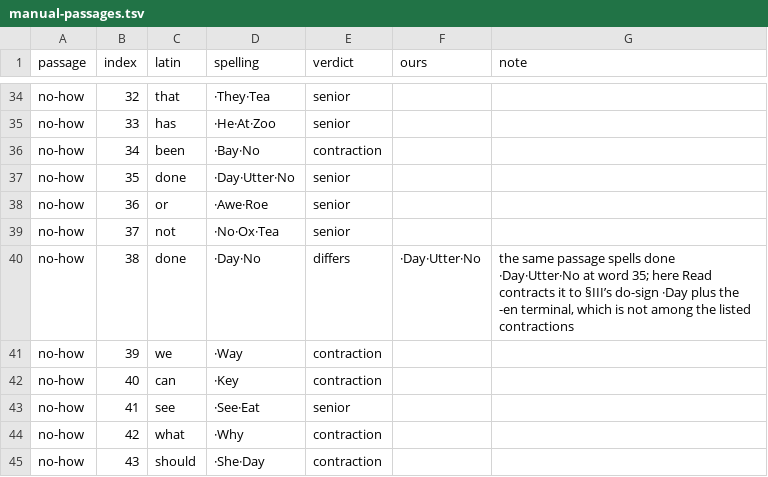
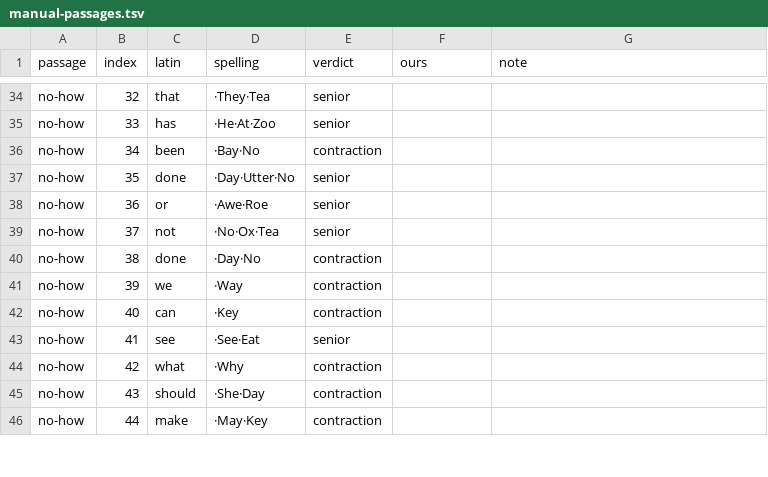
Before and after one commit to adiabatic/quikscript-lexicon, a TSV file: src/qslex/data/manual-passages.tsv, drawn as a sheet; only a part is shown, gaps mark what is left out; the shorter side is filled out with more unchanged rows.

```diff
--- a/src/qslex/data/manual-passages.tsv
+++ b/src/qslex/data/manual-passages.tsv
@@ -39,3 +39,3 @@ no-how	36	or	·Awe·Roe	senior
 no-how	37	not	·No·Ox·Tea	senior		
-no-how	38	done	·Day·No	differs	·Day·Utter·No	the same passage spells done ·Day·Utter·No at word 35; here Read contracts it to §III’s do-sign ·Day plus the -en terminal, which is not among the listed contractions
+no-how	38	done	·Day·No	contraction		
 no-how	39	we	·Way	contraction		
```
Also changed, not shown: src/qslex/data/contractions.tsv, 14 other files.
